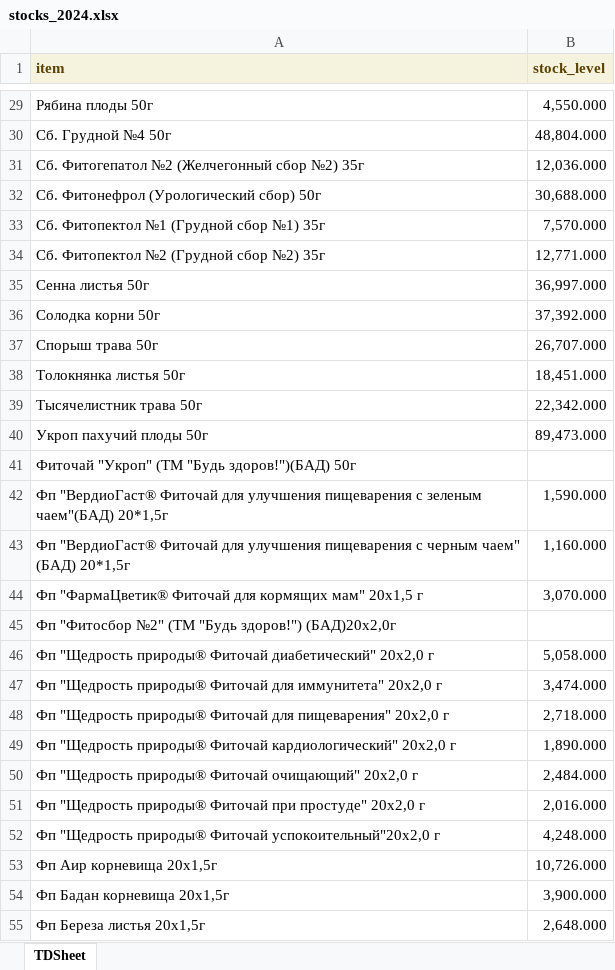
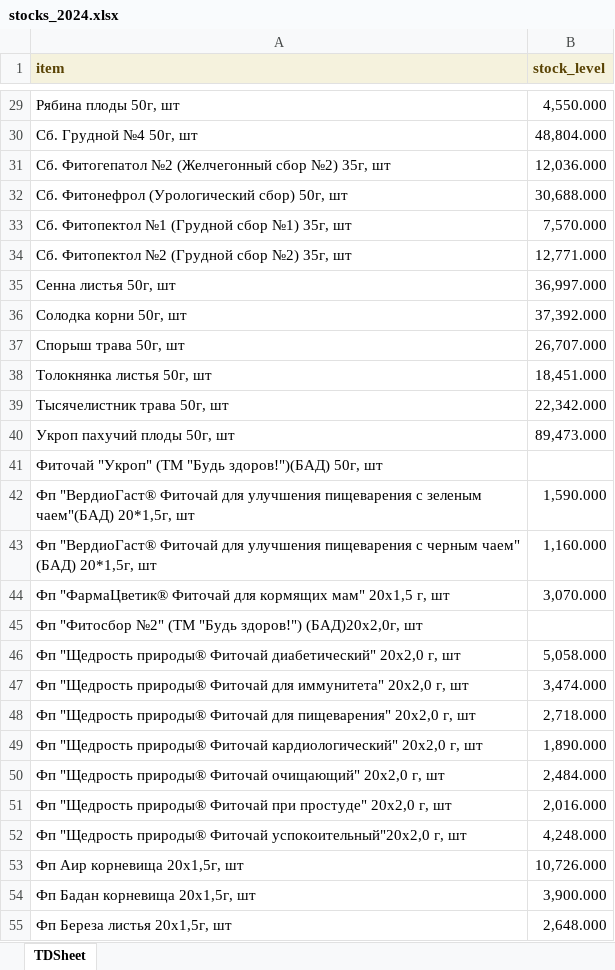
Before and after one commit to andreykoz82/production_plan, an Excel workbook: data/stocks_2024.xlsx, sheet TDSheet, drawn as a sheet; only a part is shown, gaps mark what is left out; values as stored, in another font and other column widths than the file's, no borders; the diff covers the shown part only; the diff names each change by its address in the sheet, - before the commit and + after, or states it on an @@ line.

```diff
--- a/data/stocks_2024.xlsx (sheet TDSheet)
+++ b/data/stocks_2024.xlsx (sheet TDSheet)
-A29 (item): Рябина плоды 50г
+A29 (item): Рябина плоды 50г, шт
-A30 (item): Сб. Грудной №4 50г
+A30 (item): Сб. Грудной №4 50г, шт
-A31 (item): …сбор №2) 35г
+A31 (item): …сбор №2) 35г, шт
-A32 (item): Сб. Фитонефрол (Урологический сбор) 50г
+A32 (item): Сб. Фитонефрол (Урологический сбор) 50г, шт
-A33 (item): Сб. Фитопектол №1 (Грудной сбор №1) 35г
+A33 (item): Сб. Фитопектол №1 (Грудной сбор №1) 35г, шт
-A34 (item): Сб. Фитопектол №2 (Грудной сбор №2) 35г
+A34 (item): Сб. Фитопектол №2 (Грудной сбор №2) 35г, шт
-A35 (item): Сенна листья 50г
+A35 (item): Сенна листья 50г, шт
-A36 (item): Солодка корни 50г
+A36 (item): Солодка корни 50г, шт
-A37 (item): Спорыш трава 50г
+A37 (item): Спорыш трава 50г, шт
-A38 (item): Толокнянка листья 50г
+A38 (item): Толокнянка листья 50г, шт
-A39 (item): Тысячелистник трава 50г
+A39 (item): Тысячелистник трава 50г, шт
-A40 (item): Укроп пахучий плоды 50г
+A40 (item): Укроп пахучий плоды 50г, шт
-A41 (item): …"Будь здоров!")(БАД) 50г
+A41 (item): …"Будь здоров!")(БАД) 50г, шт
-A42 (item): …зеленым чаем"(БАД) 20*1,5г
+A42 (item): …зеленым чаем"(БАД) 20*1,5г, шт
-A43 (item): …чаем" (БАД) 20*1,5г
+A43 (item): …чаем" (БАД) 20*1,5г, шт
-A44 (item): …мам" 20х1,5 г
+A44 (item): …мам" 20х1,5 г, шт
-A45 (item): …"Будь здоров!") (БАД)20х2,0г
+A45 (item): …"Будь здоров!") (БАД)20х2,0г, шт
-A46 (item): …диабетический" 20х2,0 г
+A46 (item): …диабетический" 20х2,0 г, шт
-A47 (item): …иммунитета" 20х2,0 г
+A47 (item): …иммунитета" 20х2,0 г, шт
-A48 (item): …пищеварения" 20х2,0 г
+A48 (item): …пищеварения" 20х2,0 г, шт
-A49 (item): …кардиологический" 20х2,0 г
+A49 (item): …кардиологический" 20х2,0 г, шт
-A50 (item): …очищающий" 20х2,0 г
+A50 (item): …очищающий" 20х2,0 г, шт
-A51 (item): …простуде" 20х2,0 г
+A51 (item): …простуде" 20х2,0 г, шт
-A52 (item): …Фиточай успокоительный"20х2,0 г
+A52 (item): …Фиточай успокоительный"20х2,0 г, шт
-A53 (item): Фп Аир корневища 20x1,5г
+A53 (item): Фп Аир корневища 20x1,5г, шт
-A54 (item): Фп Бадан корневища 20x1,5г
+A54 (item): Фп Бадан корневища 20x1,5г, шт
-A55 (item): Фп Береза листья 20x1,5г
+A55 (item): Фп Береза листья 20x1,5г, шт
```
Also changed, not shown: 87 edited cells elsewhere in this sheet, data/final_production_plan.xlsx, data/sales_plan_2025.xlsx, 1 other file.
